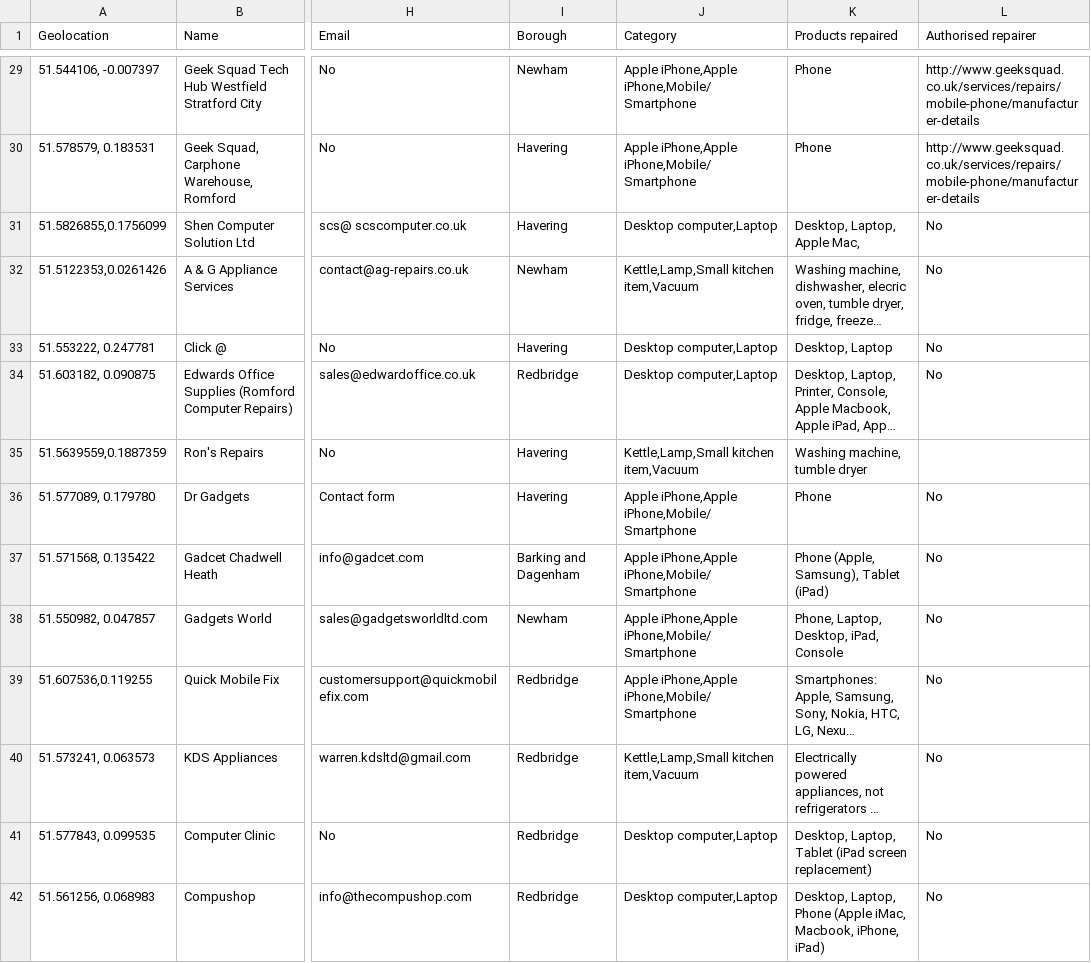
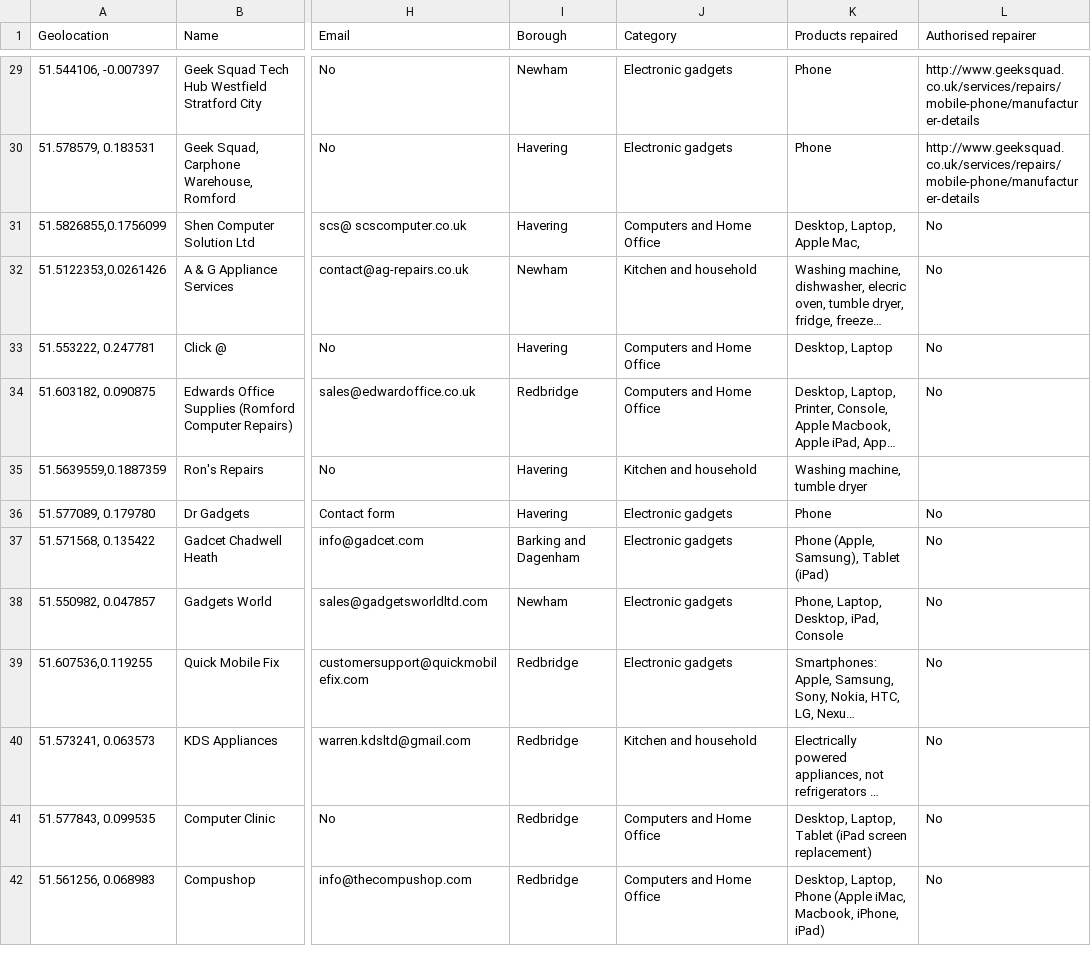
Before and after one commit to TheRestartProject/RepairDirectory, a CSV file: data/all.csv, drawn as a sheet; only a part is shown, gaps mark what is left out; long unchanged cells end in …; the diff covers the shown part only; the diff names each change by its address in the sheet, - before the commit and + after, or states it on an @@ line.

```diff
--- a/data/all.csv
+++ b/data/all.csv
-J29:J30 (Category): Apple iPhone,Apple iPhone,Mobile/Smartphone
+J29:J30 (Category): Electronic gadgets
-J31 (Category): Desktop computer,Laptop
+J31 (Category): Computers and Home Office
-J32 (Category): Kettle,Lamp,Small kitchen item,Vacuum
+J32 (Category): Kitchen and household
-J33:J34 (Category): Desktop computer,Laptop
+J33:J34 (Category): Computers and Home Office
-J35 (Category): Kettle,Lamp,Small kitchen item,Vacuum
+J35 (Category): Kitchen and household
-J36:J39 (Category): Apple iPhone,Apple iPhone,Mobile/Smartphone
+J36:J39 (Category): Electronic gadgets
-J40 (Category): Kettle,Lamp,Small kitchen item,Vacuum
+J40 (Category): Kitchen and household
-J41:J42 (Category): Desktop computer,Laptop
+J41:J42 (Category): Computers and Home Office
```
Also changed, not shown: 137 edited cells elsewhere in this file, 4 other files.
